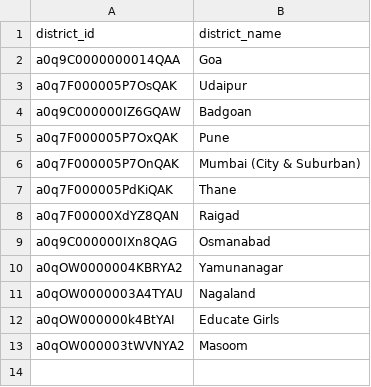
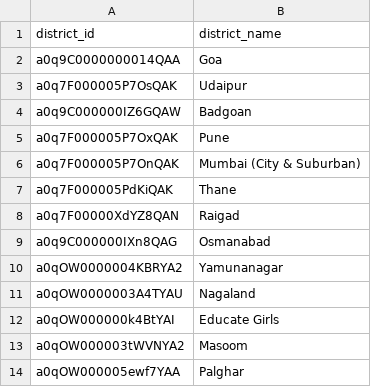
Before and after one commit to Antarang-Foundation/dbt_antarang, a CSV file: seeds/seed_district.csv, drawn as a sheet; the diff names each change by its address in the sheet, - before the commit and + after, or states it on an @@ line.

```diff
--- a/seeds/seed_district.csv
+++ b/seeds/seed_district.csv
+row 14: a0qOW000005ewf7YAA | Palghar
```
Also changed, not shown: 29 other files.
